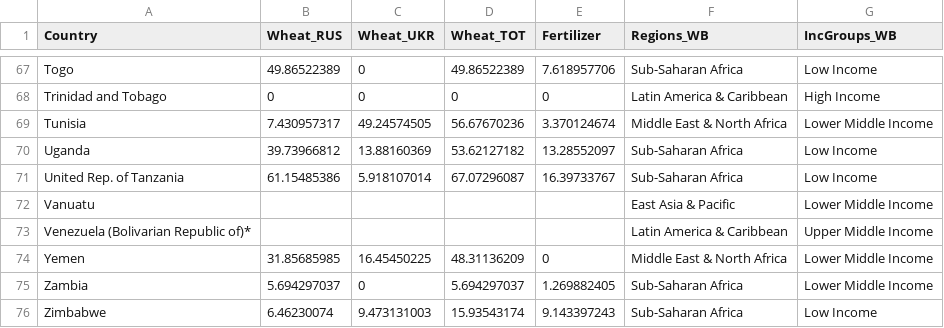
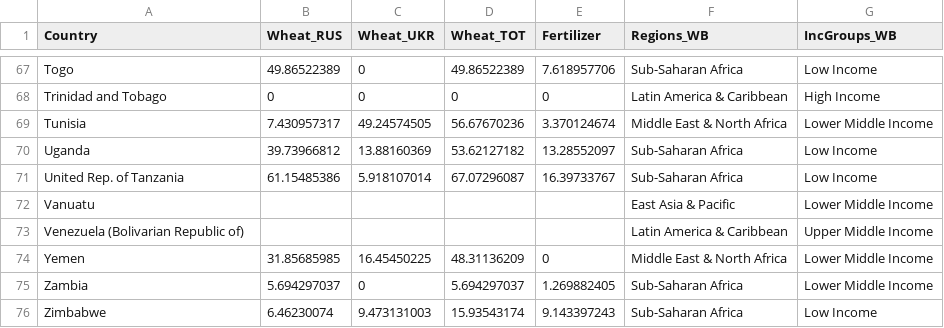
Before and after one commit to nrwpradana/krisis-pangan, a CSV file: data/2_import_rus_ukr_18-20.csv, drawn as a sheet; only a part is shown, gaps mark what is left out.

Commit message:
Edit Data

```diff
--- a/data/2_import_rus_ukr_18-20.csv
+++ b/data/2_import_rus_ukr_18-20.csv
@@ -72,3 +72,3 @@ United Rep. of Tanzania,61.15485386,5.918107014,67.07296087,16.39733767,Sub-Saha
 Vanuatu,,,,,East Asia & Pacific,Lower Middle Income
-Venezuela (Bolivarian Republic of)*,,,,,Latin America & Caribbean,Upper Middle Income
+Venezuela (Bolivarian Republic of),,,,,Latin America & Caribbean,Upper Middle Income
 Yemen,31.85685985,16.45450225,48.31136209,0,Middle East & North Africa,Lower Middle Income
```
